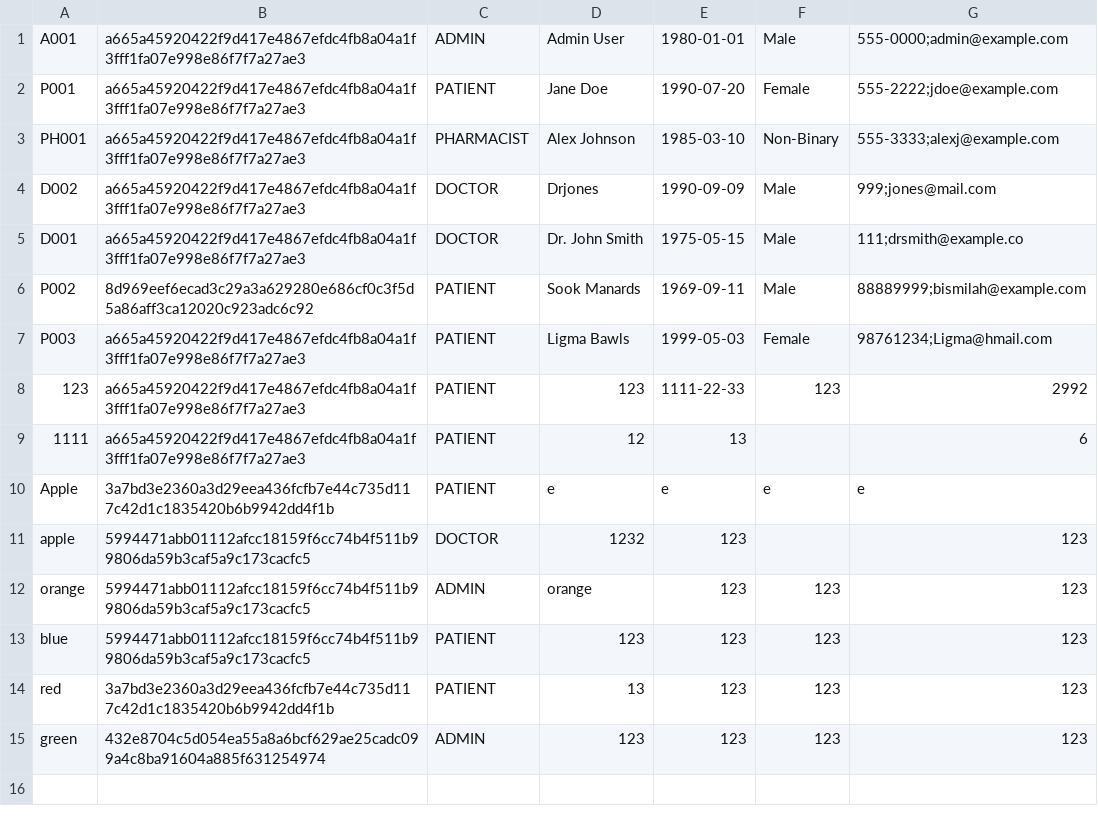
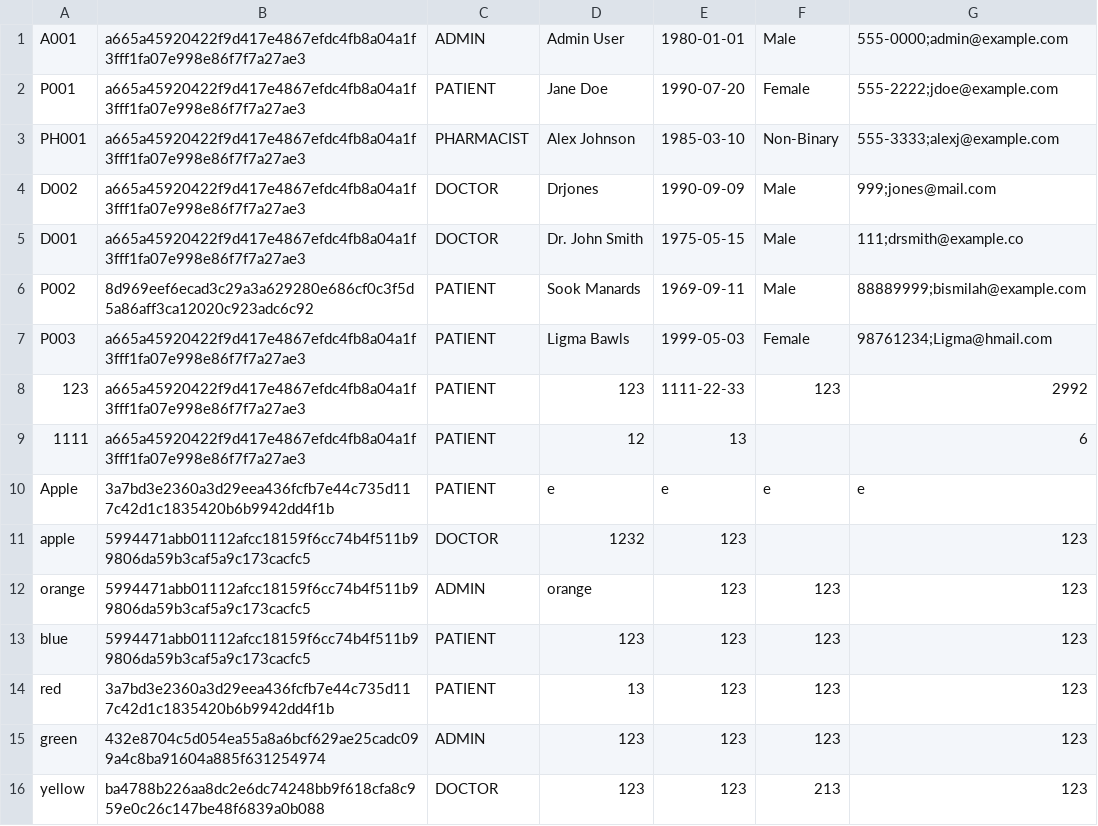
Before and after one commit to NomadicSasquatch/SC2002-Hospital-Management-System, a CSV file: SC2002-Assignment/hms/src/data/users.csv, drawn as a sheet; the diff names each change by its address in the sheet, - before the commit and + after, or states it on an @@ line.

```diff
--- a/SC2002-Assignment/hms/src/data/users.csv
+++ b/SC2002-Assignment/hms/src/data/users.csv
+row 16: yellow | ba4788b226aa8dc2e6dc74248bb9f618cfa8c959e0c26c147be48f6839a0b088 | DOCTOR | 123 | 123 | 213 | 123
```
Also changed, not shown: SC2002-Assignment/hms/src/data/medical_records.csv, 5 other files.
